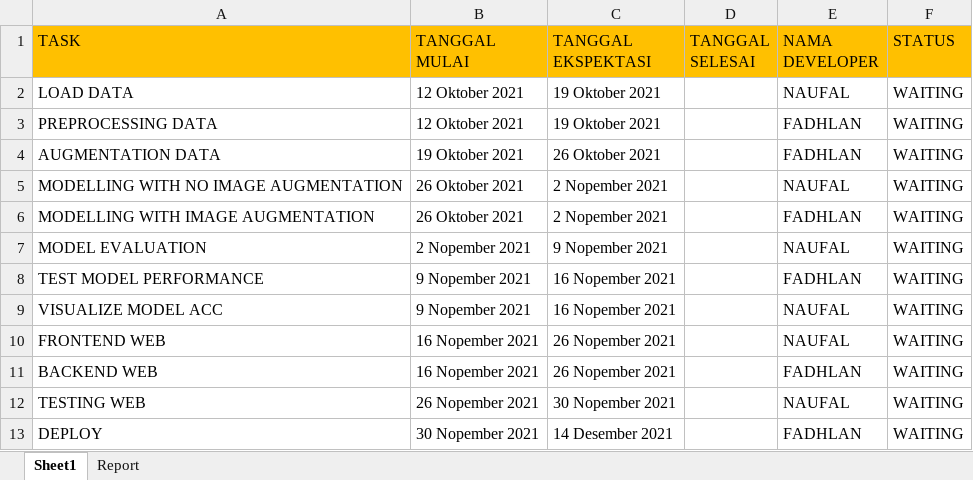
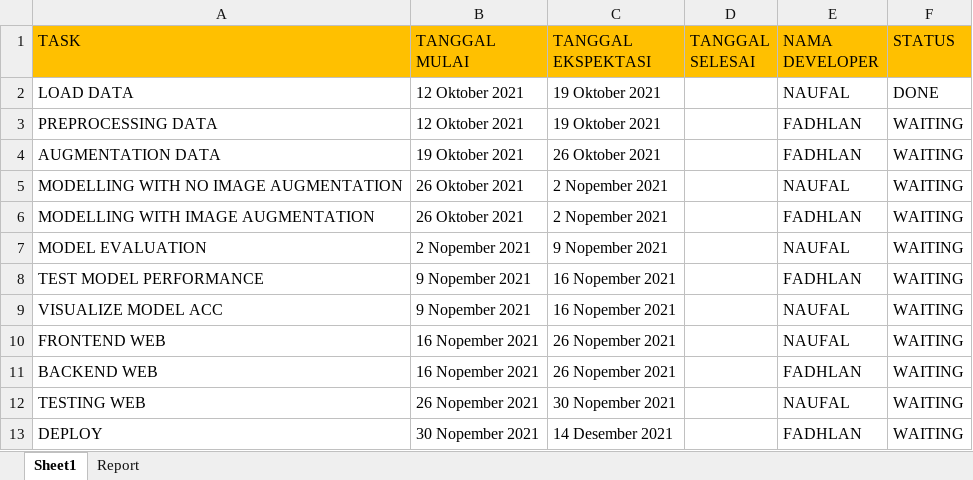
Before and after one commit to muhfadh/Tugas_Praktikum_ML_A_297-233, an Excel workbook: sprint_project.xlsx, sheet Sheet1, drawn as a sheet; values as stored, in another font and other column widths than the file's, no borders; the diff names each change by its address in the sheet, - before the commit and + after, or states it on an @@ line.

Commit message:
changing naufal's status on sprint_project

```diff
--- a/sprint_project.xlsx (sheet Sheet1)
+++ b/sprint_project.xlsx (sheet Sheet1)
-F2 (STATUS): WAITING
+F2 (STATUS): DONE
```
